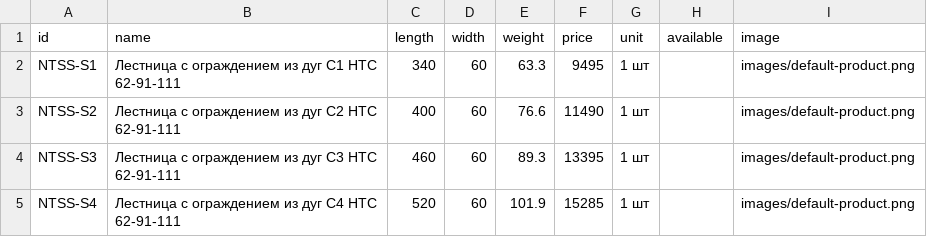
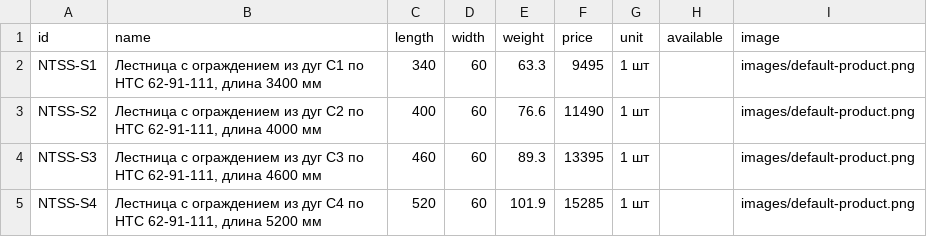
Before and after one commit to Nolan20007/test-project, a CSV file: data/nts-62-91-111-products.csv, drawn as a sheet.

Commit message:
Use full informative NTS model names in product CSV

```diff
--- a/data/nts-62-91-111-products.csv
+++ b/data/nts-62-91-111-products.csv
@@ -1,5 +1,5 @@
 id,name,length,width,weight,price,unit,available,image
-NTSS-S1,Лестница с ограждением из дуг С1 НТС 62-91-111,340,60,63.3,9495,1 шт,,images/default-product.png
-NTSS-S2,Лестница с ограждением из дуг С2 НТС 62-91-111,400,60,76.6,11490,1 шт,,images/default-product.png
-NTSS-S3,Лестница с ограждением из дуг С3 НТС 62-91-111,460,60,89.3,13395,1 шт,,images/default-product.png
-NTSS-S4,Лестница с ограждением из дуг С4 НТС 62-91-111,520,60,101.9,15285,1 шт,,images/default-product.png
+NTSS-S1,"Лестница с ограждением из дуг С1 по НТС 62-91-111, длина 3400 мм",340,60,63.3,9495,1 шт,,images/default-product.png
+NTSS-S2,"Лестница с ограждением из дуг С2 по НТС 62-91-111, длина 4000 мм",400,60,76.6,11490,1 шт,,images/default-product.png
+NTSS-S3,"Лестница с ограждением из дуг С3 по НТС 62-91-111, длина 4600 мм",460,60,89.3,13395,1 шт,,images/default-product.png
+NTSS-S4,"Лестница с ограждением из дуг С4 по НТС 62-91-111, длина 5200 мм",520,60,101.9,15285,1 шт,,images/default-product.png
```
